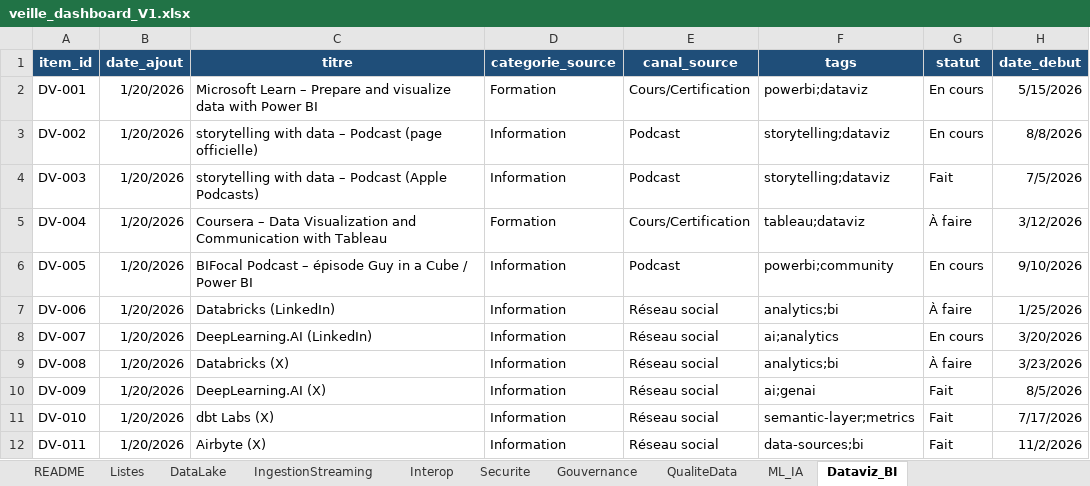
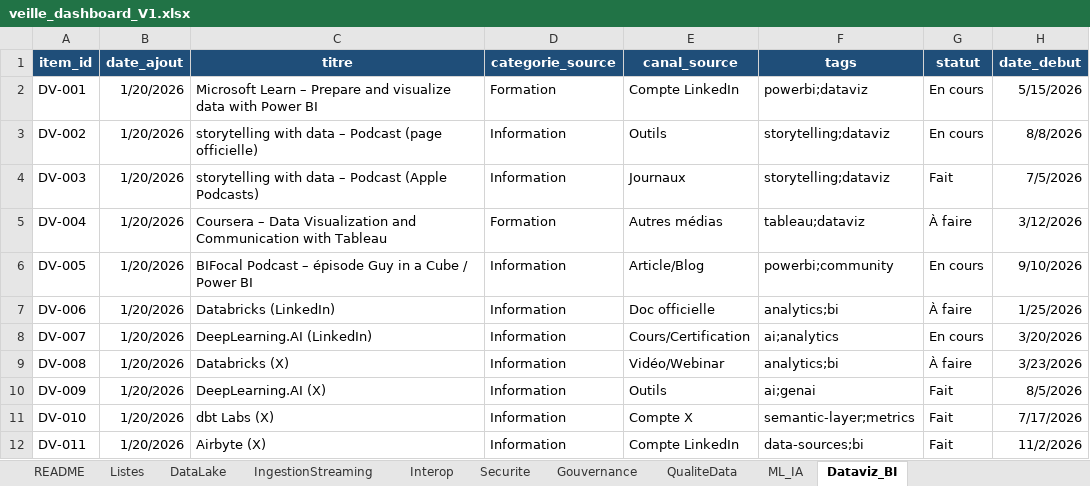
Before and after one commit to Guynos/portfolio, an Excel workbook: projets/12-AeroWorld/données/veille_dashboard_V1.xlsx, sheet Dataviz_BI, drawn as a sheet; only a part is shown; values as stored, in another font and other column widths than the file's, no borders; table styles not drawn; the diff names each change by its address in the sheet, - before the commit and + after, or states it on an @@ line.

```diff
--- a/projets/12-AeroWorld/données/veille_dashboard_V1.xlsx (sheet Dataviz_BI)
+++ b/projets/12-AeroWorld/données/veille_dashboard_V1.xlsx (sheet Dataviz_BI)
-E2 (canal_source): Cours/Certification
+E2 (canal_source): Compte LinkedIn
-E3 (canal_source): Podcast
+E3 (canal_source): Outils
-E4 (canal_source): Podcast
+E4 (canal_source): Journaux
-E5 (canal_source): Cours/Certification
+E5 (canal_source): Autres médias
-E6 (canal_source): Podcast
+E6 (canal_source): Article/Blog
-E7 (canal_source): Réseau social
+E7 (canal_source): Doc officielle
-E8 (canal_source): Réseau social
+E8 (canal_source): Cours/Certification
-E9 (canal_source): Réseau social
+E9 (canal_source): Vidéo/Webinar
-E10 (canal_source): Réseau social
+E10 (canal_source): Outils
-E11 (canal_source): Réseau social
+E11 (canal_source): Compte X
-E12 (canal_source): Réseau social
+E12 (canal_source): Compte LinkedIn
```
Also changed, not shown: sheet DataLake, sheet QualiteData, sheet ML_IA, sheet IngestionStreaming, sheet Gouvernance, sheet Interop, 2 more sheets, 4 other files.
